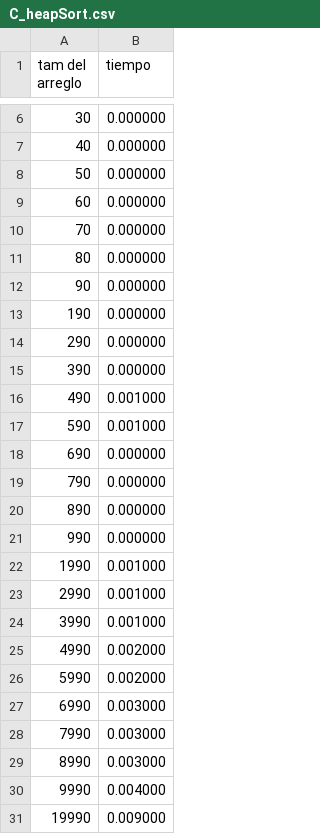
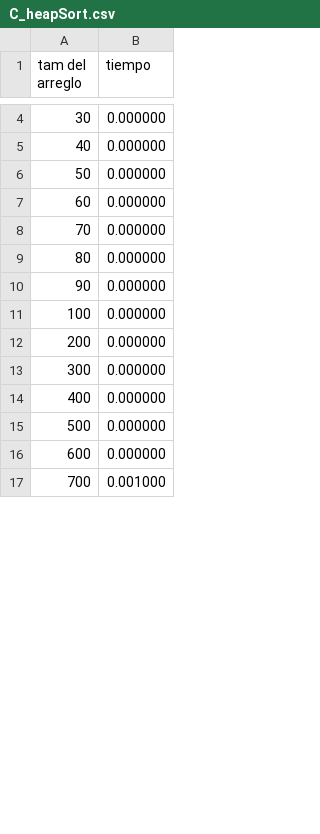
Before and after one commit to ertsaz/PROYECTO-No.-3, a CSV file: resultados/C_heapSort.csv, drawn as a sheet; only a part is shown, gaps mark what is left out; the diff covers the shown part only.

Commit message:
se mejoro la funcion de printResult

```diff
--- a/resultados/C_heapSort.csv
+++ b/resultados/C_heapSort.csv
@@ -12,20 +10,8 @@ tam del arreglo, tiempo
 90, 0.000000
-190, 0.000000
-290, 0.000000
-390, 0.000000
-490, 0.001000
-590, 0.001000
-690, 0.000000
-790, 0.000000
-890, 0.000000
-990, 0.000000
-1990, 0.001000
-2990, 0.001000
-3990, 0.001000
-4990, 0.002000
-5990, 0.002000
-6990, 0.003000
-7990, 0.003000
-8990, 0.003000
-9990, 0.004000
-19990, 0.009000
+100, 0.000000
+200, 0.000000
+300, 0.000000
+400, 0.000000
+500, 0.000000
+600, 0.000000
+700, 0.001000
```
Also changed, not shown: 30 added rows and 19 removed rows elsewhere in this file, 5 other files.
